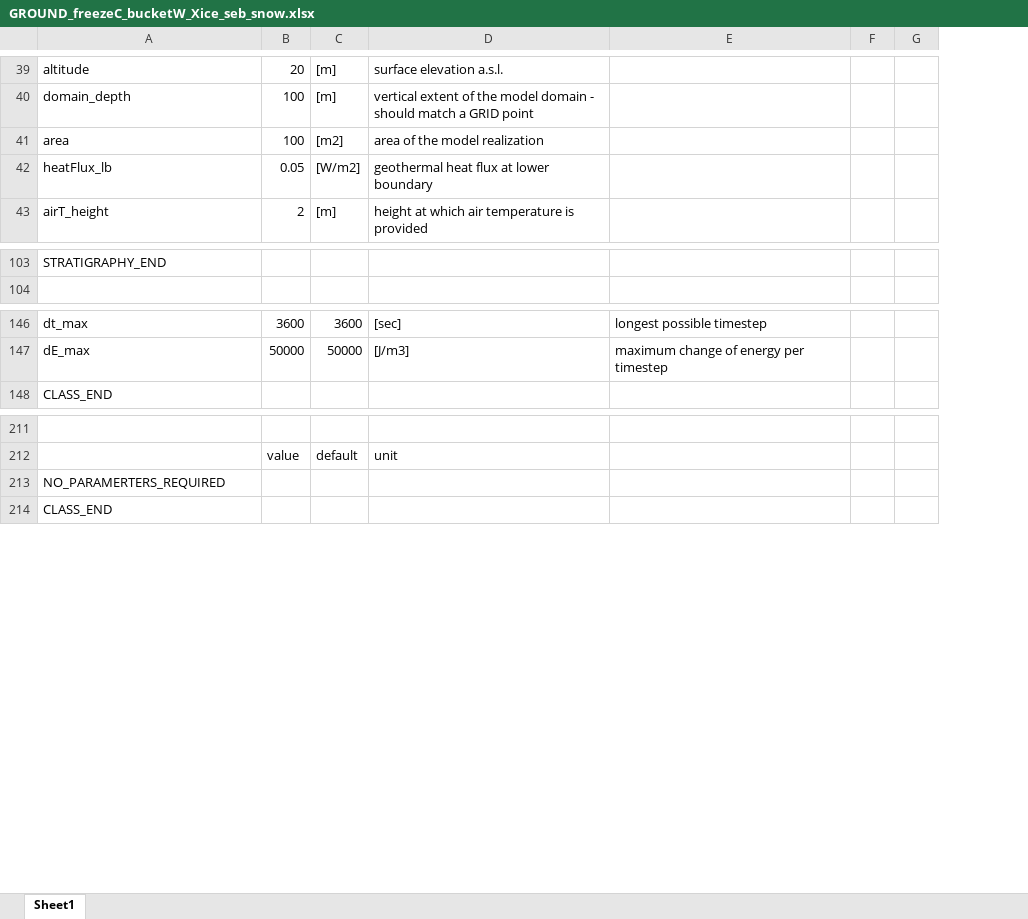
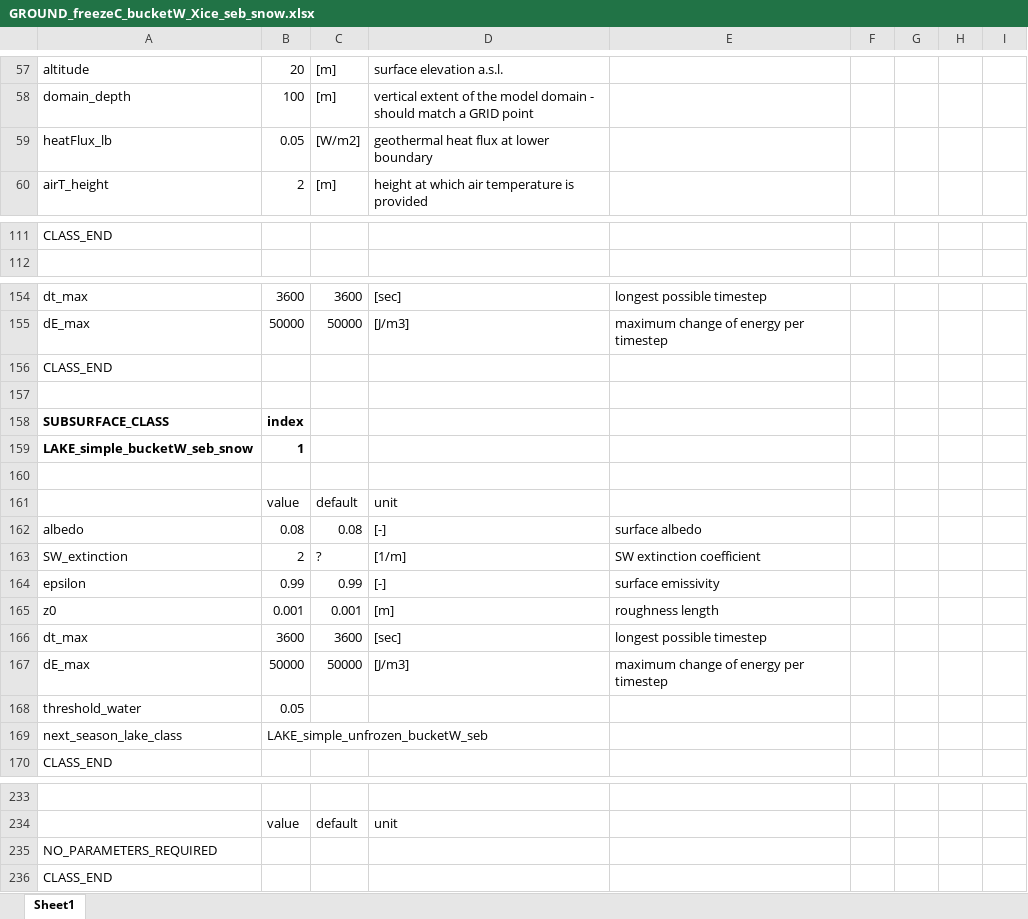
Before and after one commit to CryoGrid/CryoGridCommunity_run, an Excel workbook: param_file_templates/Excel/GROUND_freezeC_bucketW_Xice_seb_snow.xlsx, sheet Sheet1, drawn as a sheet; only a part is shown, gaps mark what is left out; values as stored, in another font and other column widths than the file's, no borders; removed rows and columns are numbered as before the commit, all else as after; the diff covers the shown part only; the diff names each change by its address in the sheet, - before the commit and + after, or states it on an @@ line.

Commit message:
Added param files and runs files for new API. Removed some forcing data.

```diff
--- a/param_file_templates/Excel/GROUND_freezeC_bucketW_Xice_seb_snow.xlsx (sheet Sheet1)
+++ b/param_file_templates/Excel/GROUND_freezeC_bucketW_Xice_seb_snow.xlsx (sheet Sheet1)
+column F, empty
+column I, empty
-row 41: area | 100 | [m2] | area of the model realization
-A111: STRATIGRAPHY_END
+A111: CLASS_END
+row 156: CLASS_END
+row 157: (empty)
+row 158: SUBSURFACE_CLASS | index
+row 159: LAKE_simple_bucketW_seb_snow | 1
+row 160: (empty)
+row 161:  | value | default | unit
+row 162: albedo | 0.08 | 0.08 | [-] | surface albedo
+row 163: SW_extinction | 2 | ? | [1/m] | SW extinction coefficient
+row 164: epsilon | 0.99 | 0.99 | [-] | surface emissivity
+row 165: z0 | 0.001 | 0.001 | [m] | roughness length
+row 166: dt_max | 3600 | 3600 | [sec] | longest possible timestep
+row 167: dE_max | 50000 | 50000 | [J/m3] | maximum change of energy per timestep
+row 168: threshold_water | 0.05
+row 169: next_season_lake_class | LAKE_simple_unfrozen_bucketW_seb
-A235: NO_PARAMERTERS_REQUIRED
+A235: NO_PARAMETERS_REQUIRED
```
Also changed, not shown: 50 added rows, 41 removed rows, 25 edited cells and cell formats elsewhere in this sheet, param_file_templates/Excel/GROUND_fc_simple_salt_seb.xlsx, param_file_templates/Excel/GROUND_fc_simple_salt_seb_snow.xlsx, 11 other files.
